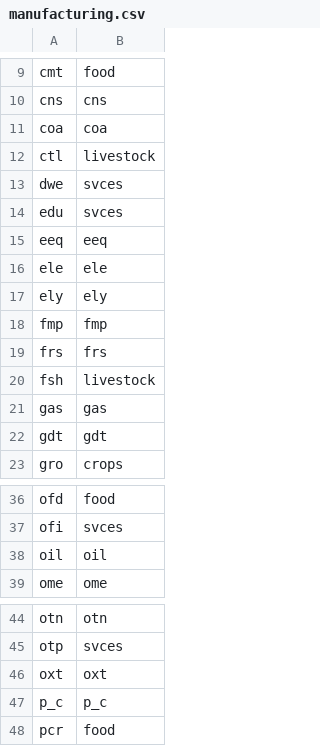
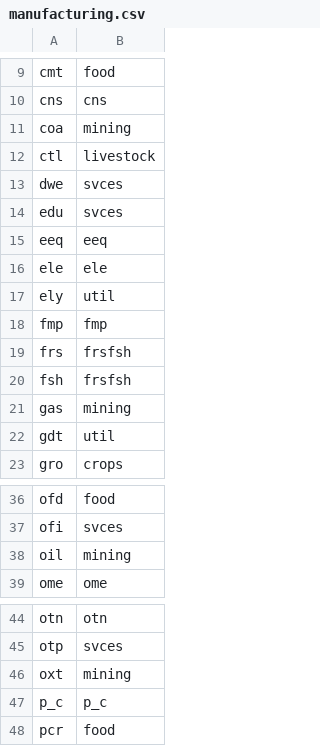
Before and after one commit to matthewcantele/MacroMIP, a CSV file: mappings/manufacturing.csv, drawn as a sheet; only a part is shown, gaps mark what is left out.

```diff
--- a/mappings/manufacturing.csv
+++ b/mappings/manufacturing.csv
@@ -10,3 +10,3 @@ cmt,food
 cns,cns
-coa,coa
+coa,mining
 ctl,livestock
@@ -16,8 +16,8 @@ eeq,eeq
 ele,ele
-ely,ely
+ely,util
 fmp,fmp
-frs,frs
-fsh,livestock
-gas,gas
-gdt,gdt
+frs,frsfsh
+fsh,frsfsh
+gas,mining
+gdt,util
 gro,crops
@@ -37,3 +37,3 @@ ofd,food
 ofi,svces
-oil,oil
+oil,mining
 ome,ome
@@ -45,3 +45,3 @@ otn,otn
 otp,svces
-oxt,oxt
+oxt,mining
 p_c,p_c
```
Also changed, not shown: mappings/agri_cns.csv, mappings/agriculture.csv, 32 other files.
